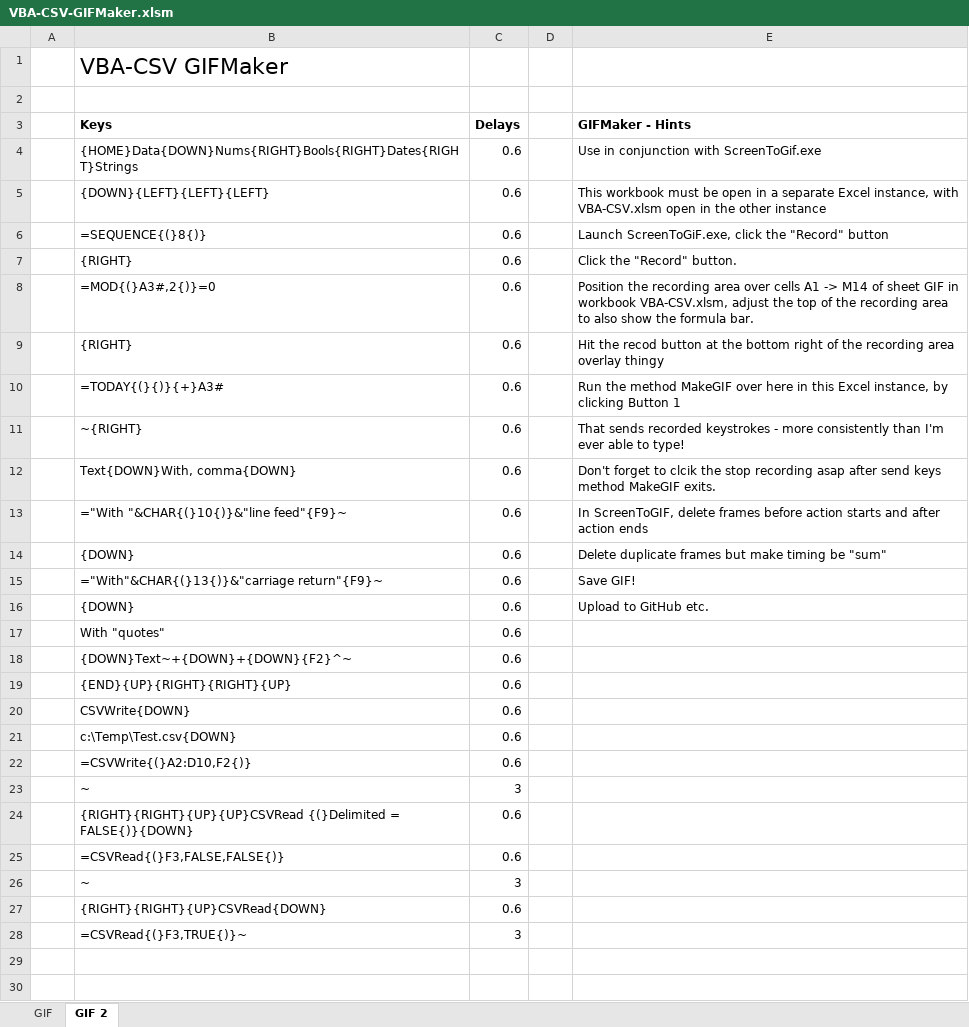
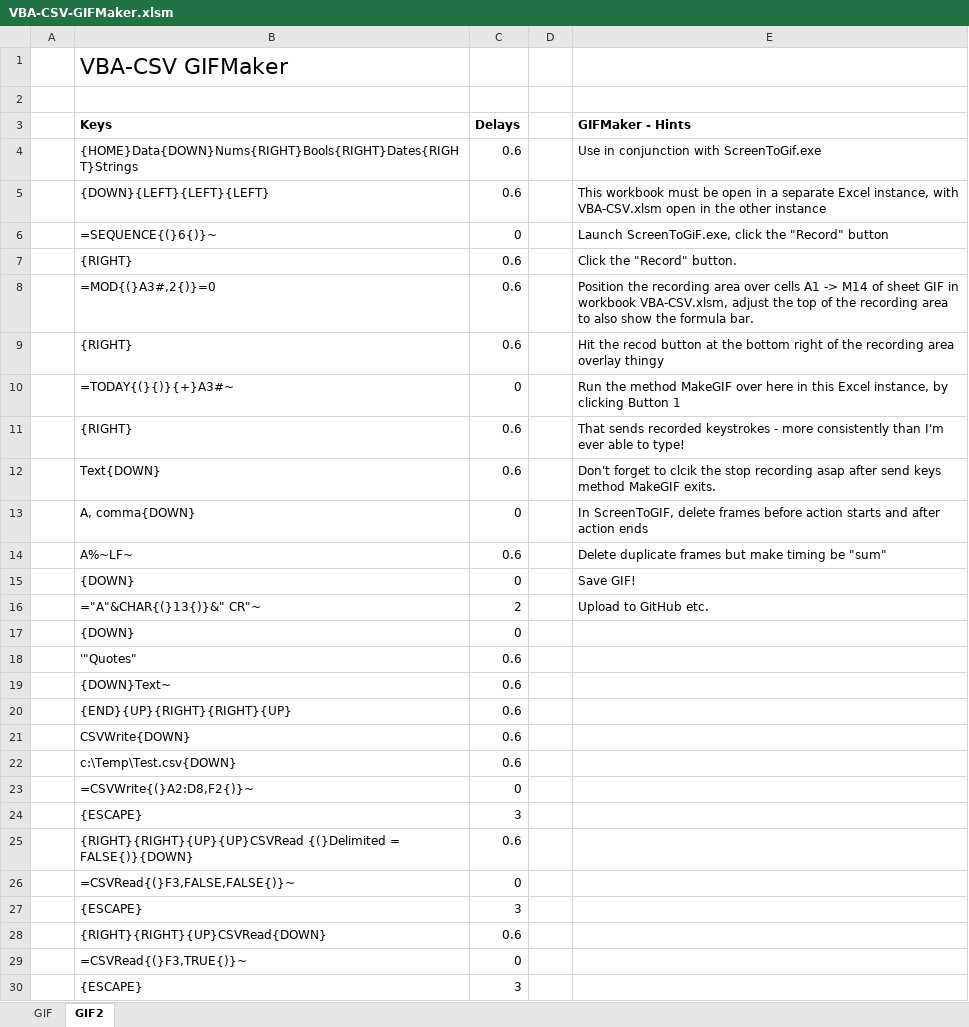
Before and after one commit to PGS62/VBA-CSV, an Excel workbook: workbooks/VBA-CSV-GIFMaker.xlsm, sheet GIF2, drawn as a sheet; values as stored, in another font and other column widths than the file's, no borders; charts and pictures not drawn; removed rows and columns are numbered as before the commit, all else as after; the diff names each change by its address in the sheet, - before the commit and + after, or states it on an @@ line.

```diff
--- a/workbooks/VBA-CSV-GIFMaker.xlsm (sheet GIF2)
+++ b/workbooks/VBA-CSV-GIFMaker.xlsm (sheet GIF2)
-sheet tab: GIF 2
+sheet tab: GIF2
-B6 (Keys): =SEQUENCE{(}8{)}
+B6 (Keys): =SEQUENCE{(}6{)}~
-C6 (Delays): 0.6
+C6 (Delays): 0
-B10 (Keys): =TODAY{(}{)}{+}A3#
+B10 (Keys): =TODAY{(}{)}{+}A3#~
-C10 (Delays): 0.6
+C10 (Delays): 0
-B11 (Keys): ~{RIGHT}
+B11 (Keys): {RIGHT}
-B12 (Keys): Text{DOWN}With, comma{DOWN}
+B12 (Keys): Text{DOWN}
-row 13:  | ="With "&CHAR{(}10{)}&"line feed"{F9}~ | 0.6 |  | In ScreenToGIF, delete frames before action starts and after action ends
+row 13:  | A, comma{DOWN} | 0 |  | In ScreenToGIF, delete frames before action starts and after action ends
-B14 (Keys): {DOWN}
+B14 (Keys): A%~LF~
-row 15:  | ="With"&CHAR{(}13{)}&"carriage return"{F9}~ | 0.6 |  | Save GIF!
-row 16:  | {DOWN} | 0.6 |  | Upload to GitHub etc.
+row 15:  | {DOWN} | 0 |  | Save GIF!
+row 16:  | ="A"&CHAR{(}13{)}&" CR"~ | 2 |  | Upload to GitHub etc.
+row 17:  | {DOWN} | 0
-B18 (Keys): With "quotes"
+B18 (Keys): '"Quotes"
-B19 (Keys): {DOWN}Text~+{DOWN}+{DOWN}{F2}^~
+B19 (Keys): {DOWN}Text~
-row 22:  | =CSVWrite{(}A2:D10,F2{)} | 0.6
-row 23:  | ~ | 3
+row 23:  | =CSVWrite{(}A2:D8,F2{)}~ | 0
+row 24:  | {ESCAPE} | 3
-row 25:  | =CSVRead{(}F3,FALSE,FALSE{)} | 0.6
-row 26:  | ~ | 3
+row 26:  | =CSVRead{(}F3,FALSE,FALSE{)}~ | 0
+row 27:  | {ESCAPE} | 3
+row 29:  | =CSVRead{(}F3,TRUE{)}~ | 0
-B30 (Keys): =CSVRead{(}F3,TRUE{)}~
+B30 (Keys): {ESCAPE}
```
Also changed, not shown: workbooks/VBA-CSV.xlsm, 8 other files.
